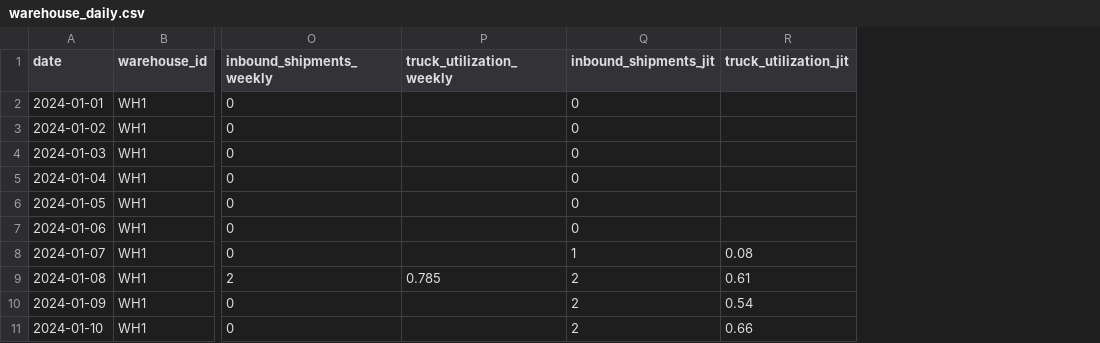
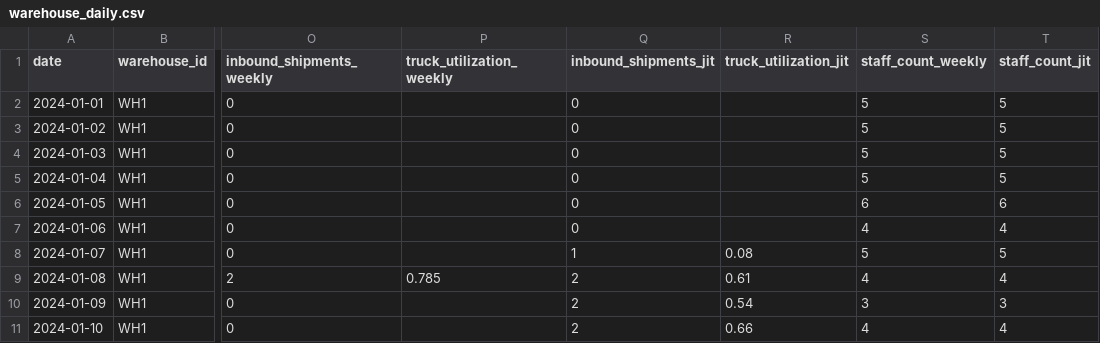
Before and after one commit to markus-pettersen/logistics-simulation, a CSV file: simulation/data/warehouse_daily.csv, drawn as a sheet; only a part is shown, gaps mark what is left out; the diff names each change by its address in the sheet, - before the commit and + after, or states it on an @@ line.

```diff
--- a/simulation/data/warehouse_daily.csv
+++ b/simulation/data/warehouse_daily.csv
+column S (staff_count_weekly), rows 2-11: 5 | 5 | 5 | 5 | 6 | 4 | 5 | 4 | 3 | 4
+column T (staff_count_jit), rows 2-11: 5 | 5 | 5 | 5 | 6 | 4 | 5 | 4 | 3 | 4
```
Also changed, not shown: 1 other file.
